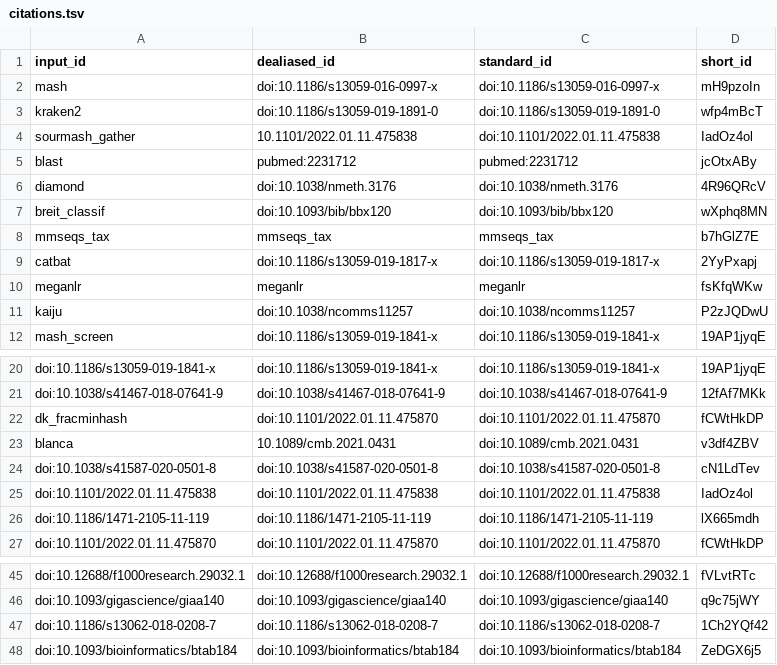
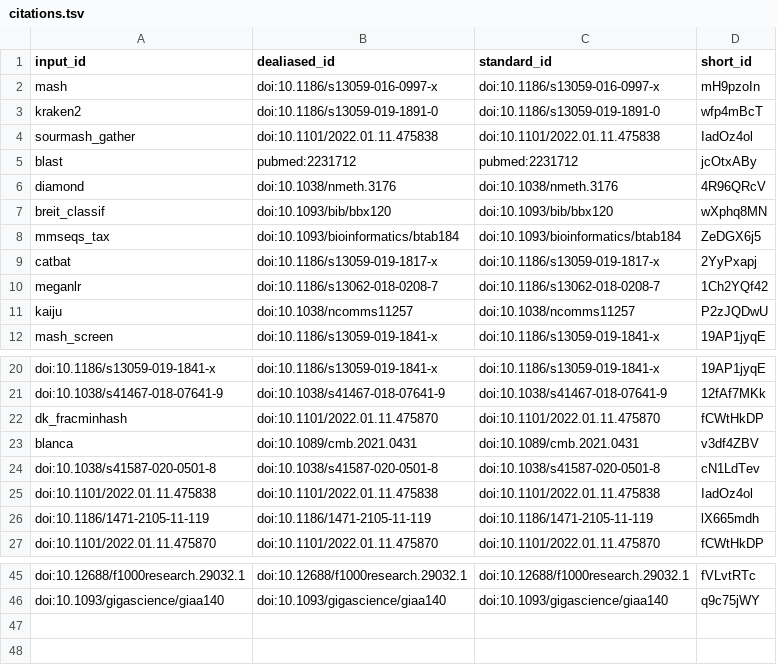
Before and after one commit to bluegenes/2022-paper-protein-kmers, a TSV file: citations.tsv, drawn as a sheet; only a part is shown, gaps mark what is left out.

```diff
--- a/citations.tsv
+++ b/citations.tsv
@@ -3,3 +3,3 @@ mash	doi:10.1186/s13059-016-0997-x	doi:10.1186/s13059-016-0997-x	mH9pzoIn
 kraken2	doi:10.1186/s13059-019-1891-0	doi:10.1186/s13059-019-1891-0	wfp4mBcT
-sourmash_gather	10.1101/2022.01.11.475838	doi:10.1101/2022.01.11.475838	IadOz4ol
+sourmash_gather	doi:10.1101/2022.01.11.475838	doi:10.1101/2022.01.11.475838	IadOz4ol
 blast	pubmed:2231712	pubmed:2231712	jcOtxABy
@@ -7,5 +7,5 @@ diamond	doi:10.1038/nmeth.3176	doi:10.1038/nmeth.3176	4R96QRcV
 breit_classif	doi:10.1093/bib/bbx120	doi:10.1093/bib/bbx120	wXphq8MN
-mmseqs_tax	mmseqs_tax	mmseqs_tax	b7hGlZ7E
+mmseqs_tax	doi:10.1093/bioinformatics/btab184	doi:10.1093/bioinformatics/btab184	ZeDGX6j5
 catbat	doi:10.1186/s13059-019-1817-x	doi:10.1186/s13059-019-1817-x	2YyPxapj
-meganlr	meganlr	meganlr	fsKfqWKw
+meganlr	doi:10.1186/s13062-018-0208-7	doi:10.1186/s13062-018-0208-7	1Ch2YQf42
 kaiju	doi:10.1038/ncomms11257	doi:10.1038/ncomms11257	P2zJQDwU
@@ -22,3 +22,3 @@ doi:10.1038/s41467-018-07641-9	doi:10.1038/s41467-018-07641-9	doi:10.1038/s41467
 dk_fracminhash	doi:10.1101/2022.01.11.475870	doi:10.1101/2022.01.11.475870	fCWtHkDP
-blanca	10.1089/cmb.2021.0431	doi:10.1089/cmb.2021.0431	v3df4ZBV
+blanca	doi:10.1089/cmb.2021.0431	doi:10.1089/cmb.2021.0431	v3df4ZBV
 doi:10.1038/s41587-020-0501-8	doi:10.1038/s41587-020-0501-8	doi:10.1038/s41587-020-0501-8	cN1LdTev
@@ -46,3 +46 @@ doi:10.12688/f1000research.29032.1	doi:10.12688/f1000research.29032.1	doi:10.126
 doi:10.1093/gigascience/giaa140	doi:10.1093/gigascience/giaa140	doi:10.1093/gigascience/giaa140	q9c75jWY
-doi:10.1186/s13062-018-0208-7	doi:10.1186/s13062-018-0208-7	doi:10.1186/s13062-018-0208-7	1Ch2YQf42
-doi:10.1093/bioinformatics/btab184	doi:10.1093/bioinformatics/btab184	doi:10.1093/bioinformatics/btab184	ZeDGX6j5
```
Also changed, not shown: 5 other files.
